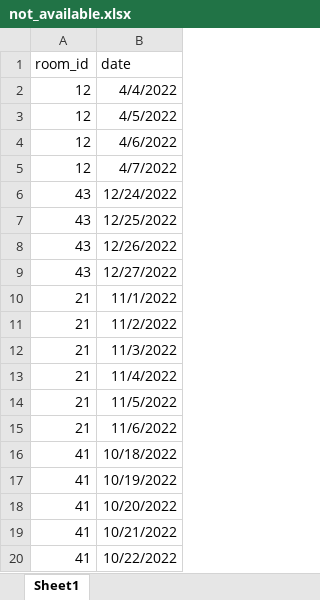
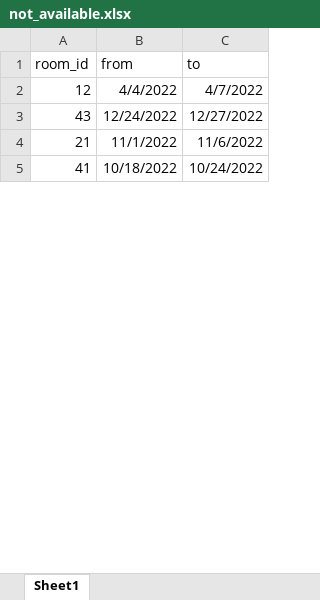
Before and after one commit to marosimosi/hotel_database, an Excel workbook: not_available.xlsx, sheet Sheet1, drawn as a sheet; only a part is shown; values as stored, in another font and other column widths than the file's, no borders; removed rows and columns are numbered as before the commit, all else as after; the diff covers the shown part only; the diff names each change by its address in the sheet, - before the commit and + after, or states it on an @@ line.

Commit message:
Update not_available.xlsx

```diff
--- a/not_available.xlsx (sheet Sheet1)
+++ b/not_available.xlsx (sheet Sheet1)
+column C (to), rows 2-5: 4/7/2022 | 12/27/2022 | 11/6/2022 | 10/24/2022
-B1: date
+B1: from
-row 3: 12 | 4/5/2022
-row 4: 12 | 4/6/2022
-row 5: 12 | 4/7/2022
-row 7: 43 | 12/25/2022
-row 8: 43 | 12/26/2022
-row 9: 43 | 12/27/2022
-row 11: 21 | 11/2/2022
-row 12: 21 | 11/3/2022
-row 13: 21 | 11/4/2022
-row 14: 21 | 11/5/2022
-row 15: 21 | 11/6/2022
-row 17: 41 | 10/19/2022
-row 18: 41 | 10/20/2022
-row 19: 41 | 10/21/2022
-row 20: 41 | 10/22/2022
```
Also changed, not shown: 6 added rows and 16 removed rows elsewhere in this sheet.
